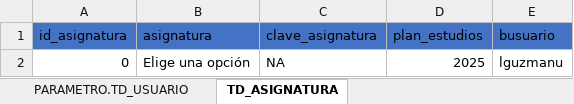
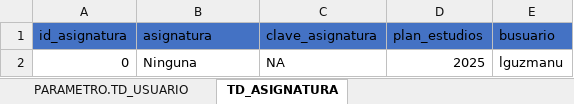
Before and after one commit to djanr2/unam.fi.sipefi.data, an Excel workbook: DML/Datos iniciales Catalogo y Parametro_V2.xlsx, sheet TD_ASIGNATURA, drawn as a sheet; values as stored, in another font and other column widths than the file's, no borders; table styles not drawn; the diff names each change by its address in the sheet, - before the commit and + after, or states it on an @@ line.

```diff
--- a/DML/Datos iniciales Catalogo y Parametro_V2.xlsx (sheet TD_ASIGNATURA)
+++ b/DML/Datos iniciales Catalogo y Parametro_V2.xlsx (sheet TD_ASIGNATURA)
-B2 (asignatura): Elige una opción
+B2 (asignatura): Ninguna
```
Also changed, not shown: 1 other file.
